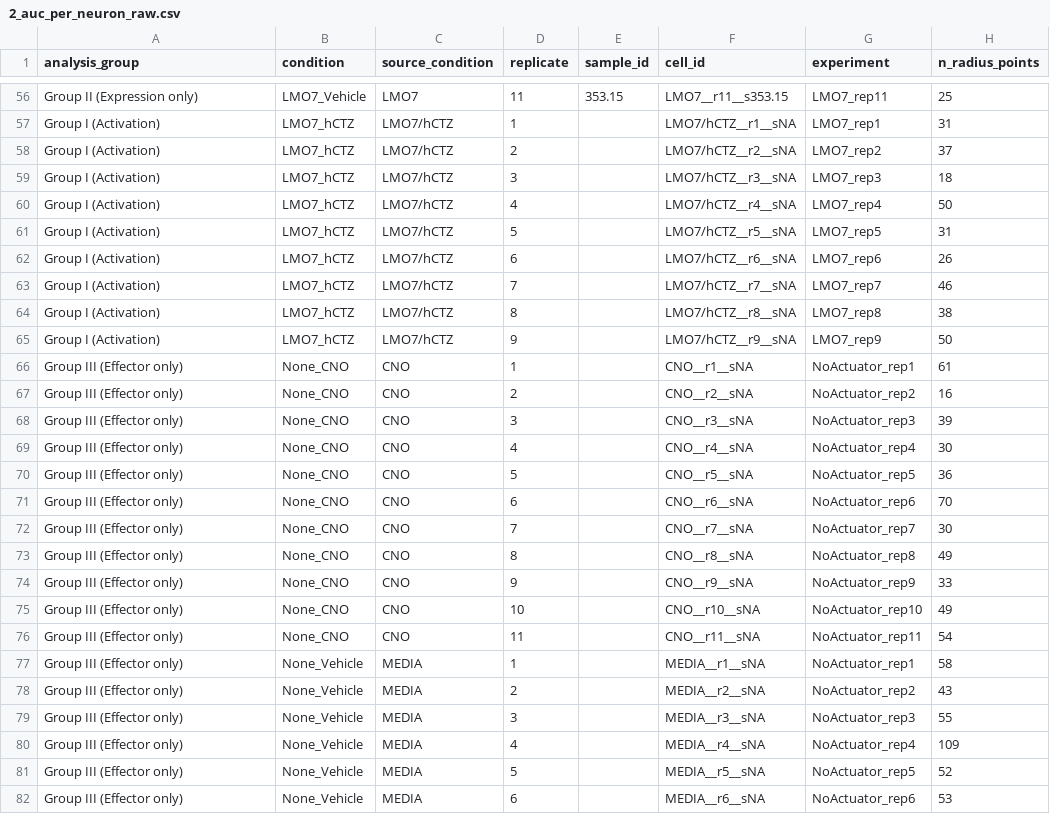
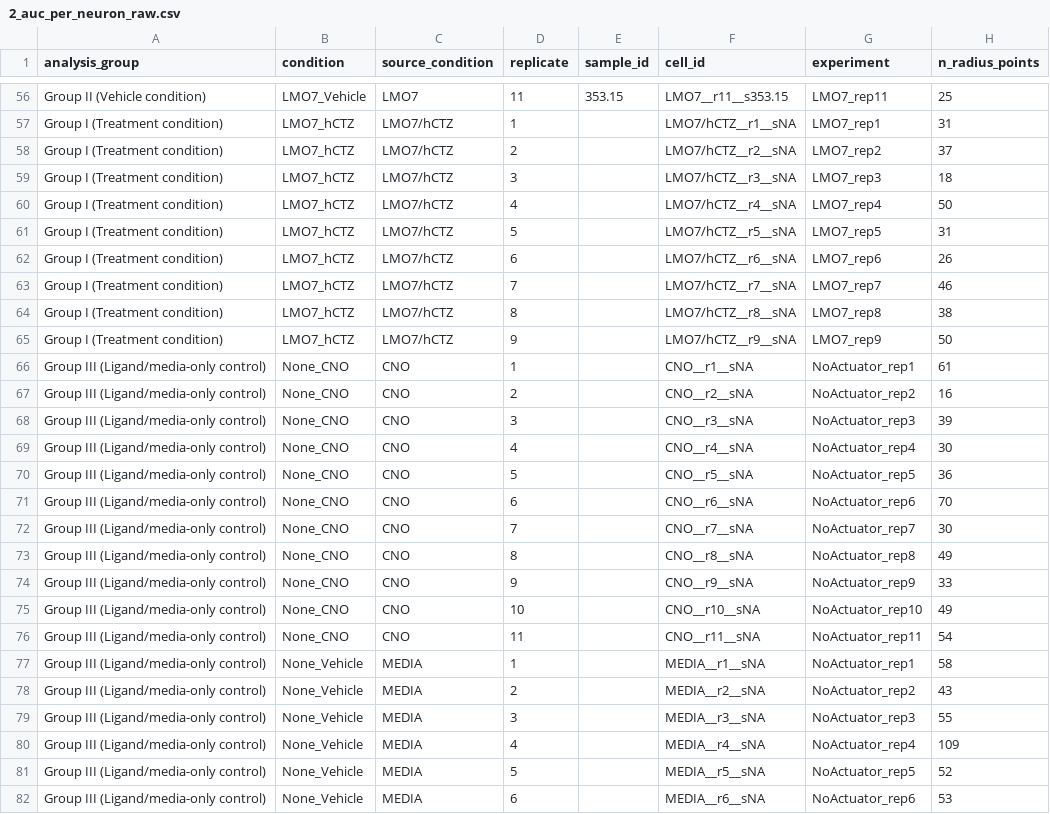
Before and after one commit to ecresp1el/chemogenetic_study_paper, a CSV file: output/stats/fast_fix/2_auc_per_neuron_raw.csv, drawn as a sheet; only a part is shown, gaps mark what is left out; the diff covers the shown part only; the diff names each change by its address in the sheet, - before the commit and + after, or states it on an @@ line.

Commit message:
Add script to plot treatment vs vehicle data in a 1x4 panel format
- Introduced `plot_treatment_vs_vehicle_1x4.py` for visualizing treatment and vehicle mean intersections with SEM.
- Integrated argument parsing for input/output file paths and DPI settings.
- Utilized `ShollDataProcessor` for data processing and summarization.
- Implemented error bars and customized markers for different treatment groups.
- Generated a legend and formatted the output figure for clarity.

```diff
--- a/output/stats/fast_fix/2_auc_per_neuron_raw.csv
+++ b/output/stats/fast_fix/2_auc_per_neuron_raw.csv
-A56 (analysis_group): Group II (Expression only)
+A56 (analysis_group): Group II (Vehicle condition)
-A57:A65 (analysis_group): Group I (Activation)
+A57:A65 (analysis_group): Group I (Treatment condition)
-A66:A82 (analysis_group): Group III (Effector only)
+A66:A82 (analysis_group): Group III (Ligand/media-only control)
```
Also changed, not shown: 102 edited cells elsewhere in this file, output/cell_counts_by_group_condition.csv, output/stats/fast_fix/3_auc_per_neuron_qc_pass.csv, 23 other files.
